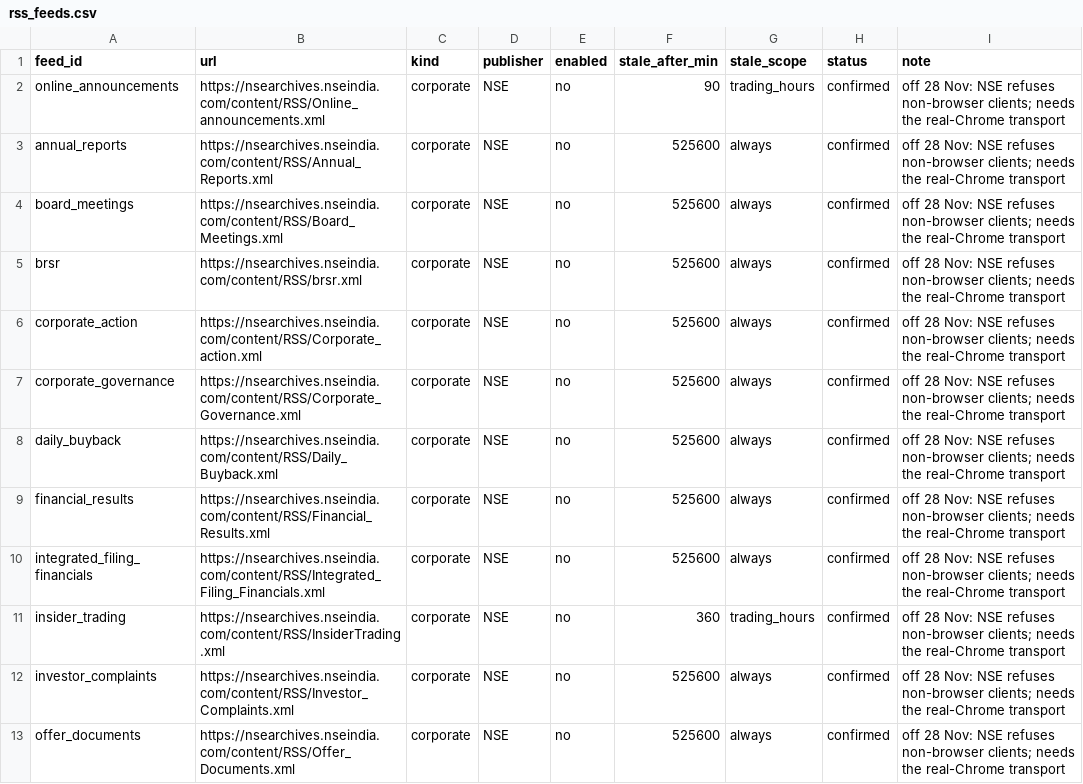
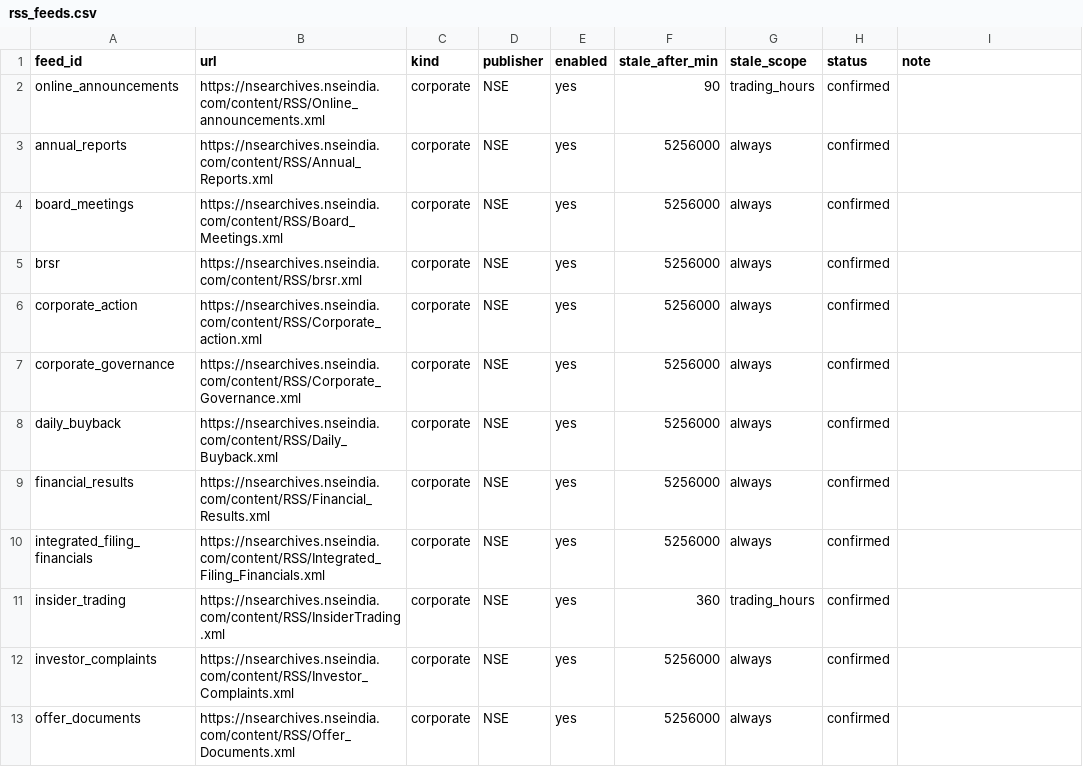
Before and after one commit to mehta-sagar/Invester_os, a CSV file: config/rss_feeds.csv, drawn as a sheet; only a part is shown; the diff covers the shown part only.

```diff
--- a/config/rss_feeds.csv
+++ b/config/rss_feeds.csv
@@ -1,13 +1,13 @@
 feed_id,url,kind,publisher,enabled,stale_after_min,stale_scope,status,note
-online_announcements,https://nsearchives.nseindia.com/content/RSS/Online_announcements.xml,corporate,NSE,no,90,trading_hours,confirmed,off 28 Nov: NSE refuses non-browser clients; needs the real-Chrome transport
-annual_reports,https://nsearchives.nseindia.com/content/RSS/Annual_Reports.xml,corporate,NSE,no,525600,always,confirmed,off 28 Nov: NSE refuses non-browser clients; needs the real-Chrome transport
-board_meetings,https://nsearchives.nseindia.com/content/RSS/Board_Meetings.xml,corporate,NSE,no,525600,always,confirmed,off 28 Nov: NSE refuses non-browser clients; needs the real-Chrome transport
-brsr,https://nsearchives.nseindia.com/content/RSS/brsr.xml,corporate,NSE,no,525600,always,confirmed,off 28 Nov: NSE refuses non-browser clients; needs the real-Chrome transport
-corporate_action,https://nsearchives.nseindia.com/content/RSS/Corporate_action.xml,corporate,NSE,no,525600,always,confirmed,off 28 Nov: NSE refuses non-browser clients; needs the real-Chrome transport
-corporate_governance,https://nsearchives.nseindia.com/content/RSS/Corporate_Governance.xml,corporate,NSE,no,525600,always,confirmed,off 28 Nov: NSE refuses non-browser clients; needs the real-Chrome transport
-daily_buyback,https://nsearchives.nseindia.com/content/RSS/Daily_Buyback.xml,corporate,NSE,no,525600,always,confirmed,off 28 Nov: NSE refuses non-browser clients; needs the real-Chrome transport
-financial_results,https://nsearchives.nseindia.com/content/RSS/Financial_Results.xml,corporate,NSE,no,525600,always,confirmed,off 28 Nov: NSE refuses non-browser clients; needs the real-Chrome transport
-integrated_filing_financials,https://nsearchives.nseindia.com/content/RSS/Integrated_Filing_Financials.xml,corporate,NSE,no,525600,always,confirmed,off 28 Nov: NSE refuses non-browser clients; needs the real-Chrome transport
-insider_trading,https://nsearchives.nseindia.com/content/RSS/InsiderTrading.xml,corporate,NSE,no,360,trading_hours,confirmed,off 28 Nov: NSE refuses non-browser clients; needs the real-Chrome transport
-investor_complaints,https://nsearchives.nseindia.com/content/RSS/Investor_Complaints.xml,corporate,NSE,no,525600,always,confirmed,off 28 Nov: NSE refuses non-browser clients; needs the real-Chrome transport
-offer_documents,https://nsearchives.nseindia.com/content/RSS/Offer_Documents.xml,corporate,NSE,no,525600,always,confirmed,off 28 Nov: NSE refuses non-browser clients; needs the real-Chrome transport
+online_announcements,https://nsearchives.nseindia.com/content/RSS/Online_announcements.xml,corporate,NSE,yes,90,trading_hours,confirmed,
+annual_reports,https://nsearchives.nseindia.com/content/RSS/Annual_Reports.xml,corporate,NSE,yes,5256000,always,confirmed,
+board_meetings,https://nsearchives.nseindia.com/content/RSS/Board_Meetings.xml,corporate,NSE,yes,5256000,always,confirmed,
+brsr,https://nsearchives.nseindia.com/content/RSS/brsr.xml,corporate,NSE,yes,5256000,always,confirmed,
+corporate_action,https://nsearchives.nseindia.com/content/RSS/Corporate_action.xml,corporate,NSE,yes,5256000,always,confirmed,
+corporate_governance,https://nsearchives.nseindia.com/content/RSS/Corporate_Governance.xml,corporate,NSE,yes,5256000,always,confirmed,
+daily_buyback,https://nsearchives.nseindia.com/content/RSS/Daily_Buyback.xml,corporate,NSE,yes,5256000,always,confirmed,
+financial_results,https://nsearchives.nseindia.com/content/RSS/Financial_Results.xml,corporate,NSE,yes,5256000,always,confirmed,
+integrated_filing_financials,https://nsearchives.nseindia.com/content/RSS/Integrated_Filing_Financials.xml,corporate,NSE,yes,5256000,always,confirmed,
+insider_trading,https://nsearchives.nseindia.com/content/RSS/InsiderTrading.xml,corporate,NSE,yes,360,trading_hours,confirmed,
+investor_complaints,https://nsearchives.nseindia.com/content/RSS/Investor_Complaints.xml,corporate,NSE,yes,5256000,always,confirmed,
+offer_documents,https://nsearchives.nseindia.com/content/RSS/Offer_Documents.xml,corporate,NSE,yes,5256000,always,confirmed,
```
Also changed, not shown: 32 edited cells elsewhere in this file, 2 other files.
